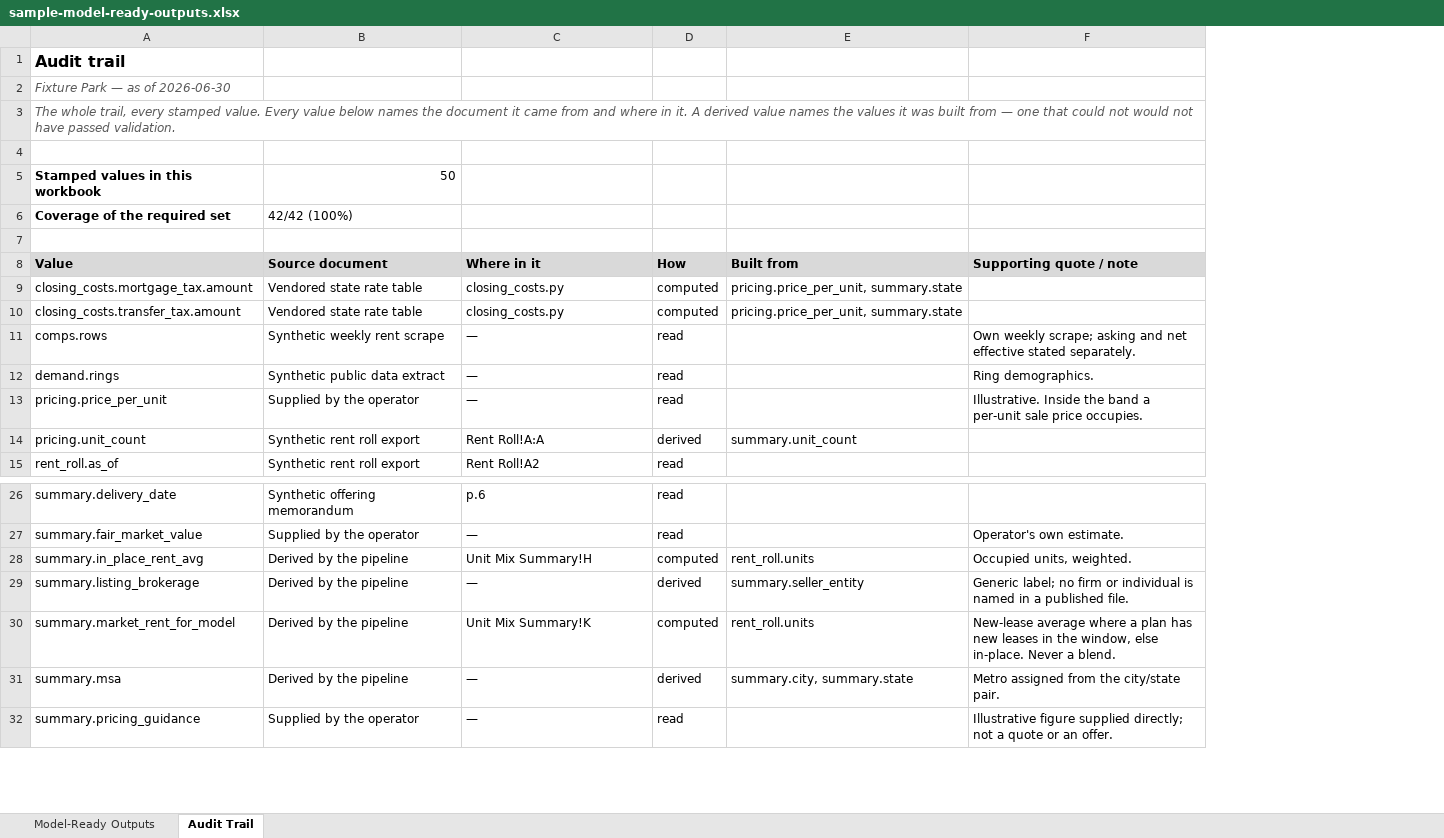
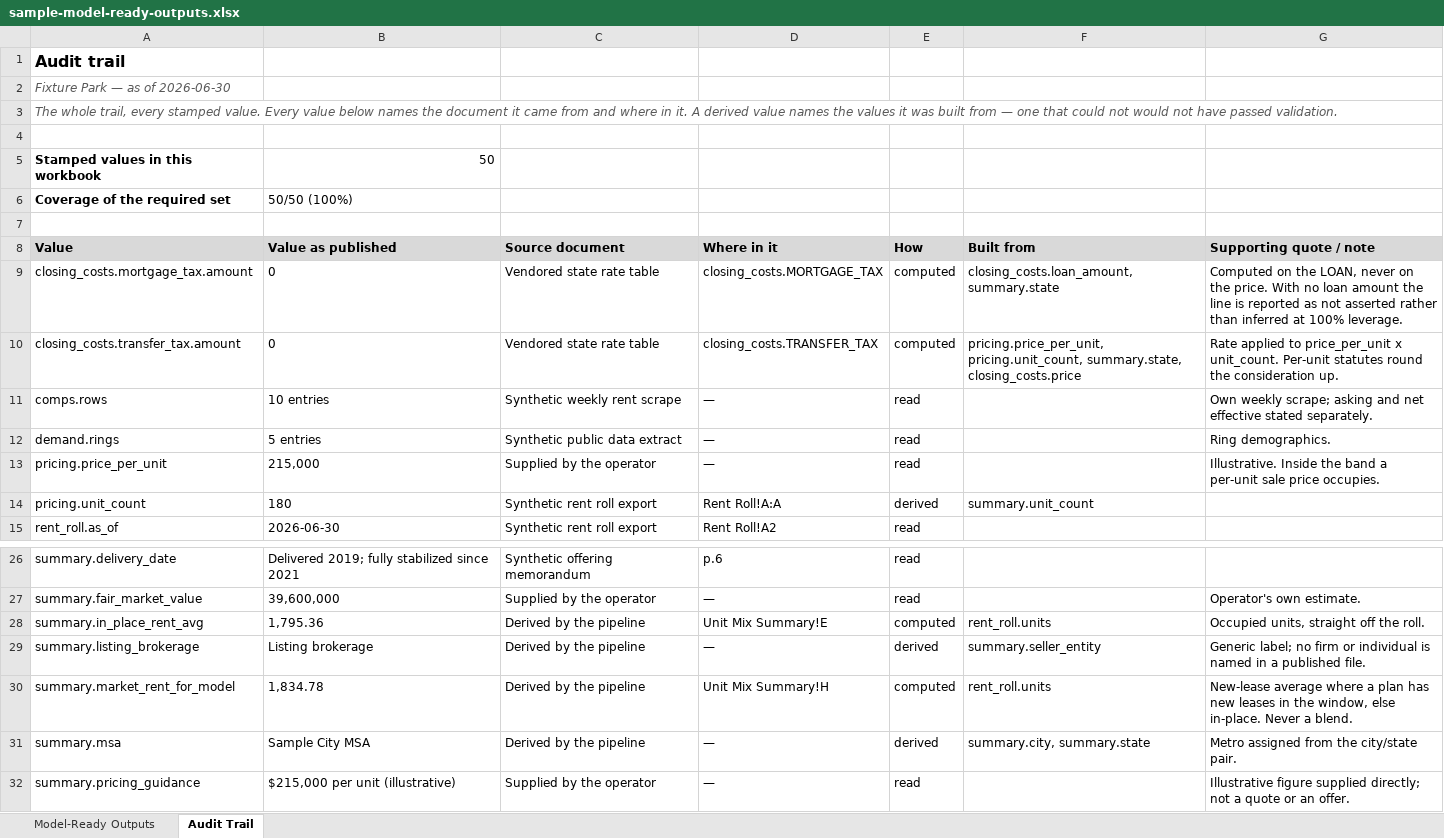
Before and after one commit to hermanian06/herman-chan-site, an Excel workbook: public/downloads/underwriting-demo/sample-model-ready-outputs.xlsx, sheet Audit Trail, drawn as a sheet; only a part is shown, gaps mark what is left out; values as stored, in another font and other column widths than the file's, no borders; addresses are those after the commit; the diff names each change by its address in the sheet, - before the commit and + after, or states it on an @@ line.

Commit message:
demo: restage the fixture after the review fixes
Still the synthetic fixture — Fixture Park, 180 units, TX — per the standing rule; 505 West
stays local. Gate clean against both the default denylist and the 505 West one.

Carries the ten review fixes: the mortgage-tax line now reads NOT ASSERTED without a loan
rather than asserting one at 100% LTV; the unit-mix TOTAL in-place rent is computed off the
roll so the workbook and the preview agree; the summary workbook gained the tax-evidence
rows and the closing-cost block that previously existed only in the preview; the audit trail
gained a "Value as published" column; and multi-series bars each get their own sub-track
instead of overflowing a 14px box by 30px onto the rows below.

npm run build green, 28 pages.

```diff
--- a/public/downloads/underwriting-demo/sample-model-ready-outputs.xlsx (sheet Audit Trail)
+++ b/public/downloads/underwriting-demo/sample-model-ready-outputs.xlsx (sheet Audit Trail)
+column B (Value as published), rows 5-6: 50 | 50/50 (100%); rows 9-15: 0 | 0 | 10 entries | 5 entries | 215,000 | 180 | 2026-06-30; rows 26-32: Delivered 2019; fully stabilized since 2021 | 39,600,000 | 1,795.36 | Listing brokerage | 1,834.78 | Sample City MSA | $215,000 per unit (illustrative)
-C5 (Source document): 50
+C5 (Source document): (empty)
-C6 (Source document): 42/42 (100%)
+C6 (Source document): (empty)
-D9 (Where in it): closing_costs.py
+D9 (Where in it): closing_costs.MORTGAGE_TAX
-F9 (Built from): pricing.price_per_unit, summary.state
+F9 (Built from): closing_costs.loan_amount, summary.state
-G9 (Supporting quote / note): (empty)
+G9 (Supporting quote / note): Computed on the LOAN, never on the price. With no loan amount the line is reported as not asserted rather than inferred at 100% leverage.
-D10 (Where in it): closing_costs.py
+D10 (Where in it): closing_costs.TRANSFER_TAX
-F10 (Built from): pricing.price_per_unit, summary.state
+F10 (Built from): pricing.price_per_unit, pricing.unit_count, summary.state, closing_costs.price
-G10 (Supporting quote / note): (empty)
+G10 (Supporting quote / note): Rate applied to price_per_unit x unit_count. Per-unit statutes round the consideration up.
-D28 (Where in it): Unit Mix Summary!H
+D28 (Where in it): Unit Mix Summary!E
-G28 (Supporting quote / note): Occupied units, weighted.
+G28 (Supporting quote / note): Occupied units, straight off the roll.
-D30 (Where in it): Unit Mix Summary!K
+D30 (Where in it): Unit Mix Summary!H
```
Also changed, not shown: sheet Model-Ready Outputs, public/downloads/underwriting-demo/sample-deal-summary.xlsx, public/downloads/underwriting-demo/sample-rent-roll-analysis.xlsx, 14 other files.
